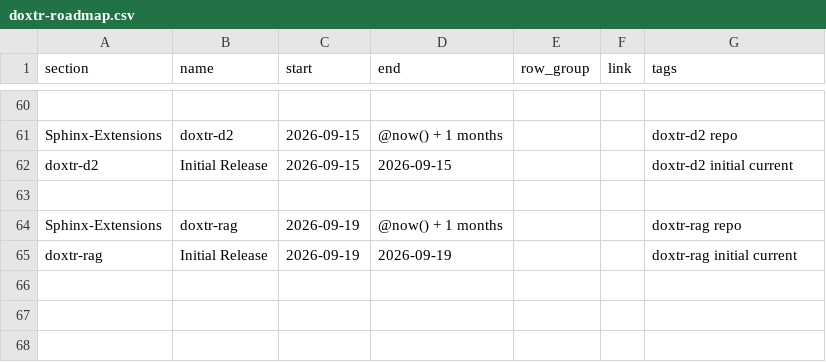
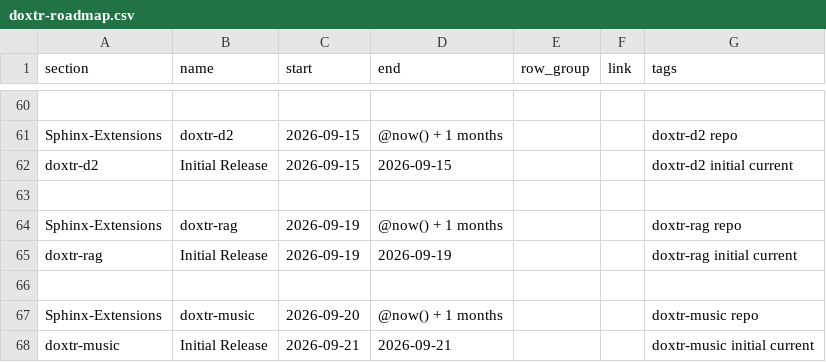
Before and after one commit to doxtr/dox, a CSV file: source/extensions/roadmap/files/doxtr-roadmap.csv, drawn as a sheet; only a part is shown, gaps mark what is left out; the diff names each change by its address in the sheet, - before the commit and + after, or states it on an @@ line.

Commit message:
Add new roadmap items

```diff
--- a/source/extensions/roadmap/files/doxtr-roadmap.csv
+++ b/source/extensions/roadmap/files/doxtr-roadmap.csv
+row 66: (empty)
+row 67: Sphinx-Extensions | doxtr-music | 2026-09-20 | @now() + 1 months |  |  | doxtr-music repo
+row 68: doxtr-music | Initial Release | 2026-09-21 | 2026-09-21 |  |  | doxtr-music initial current
```
